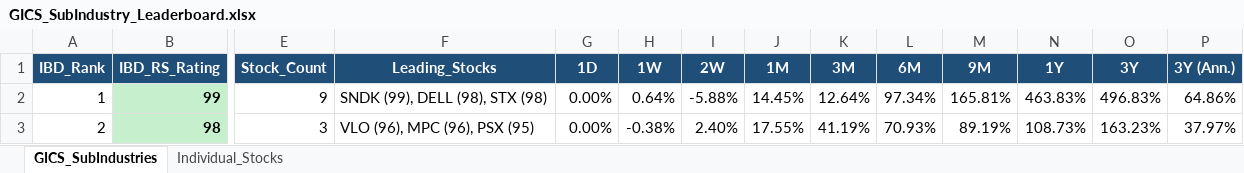
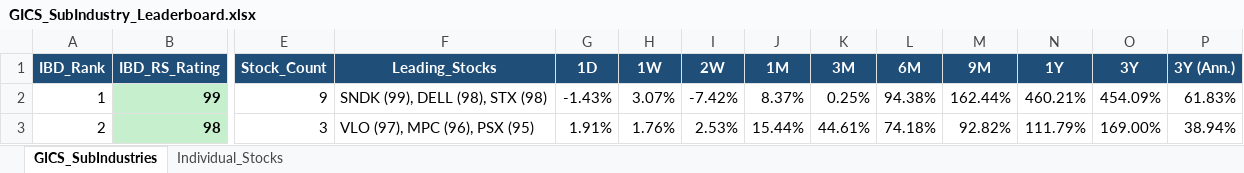
Before and after one commit to Jamesssurfer/GICS-Tracker, an Excel workbook: GICS_SubIndustry_Leaderboard.xlsx, sheet GICS_SubIndustries, drawn as a sheet; only a part is shown, gaps mark what is left out; values as stored, in another font and other column widths than the file's, no borders; the diff covers the shown part only; the diff names each change by its address in the sheet, - before the commit and + after, or states it on an @@ line.

```diff
--- a/GICS_SubIndustry_Leaderboard.xlsx (sheet GICS_SubIndustries)
+++ b/GICS_SubIndustry_Leaderboard.xlsx (sheet GICS_SubIndustries)
-G2 (1D): 0.00%
+G2 (1D): -1.43%
-H2 (1W): 0.64%
+H2 (1W): 3.07%
-I2 (2W): -5.88%
+I2 (2W): -7.42%
-J2 (1M): 14.45%
+J2 (1M): 8.37%
-K2 (3M): 12.64%
+K2 (3M): 0.25%
-L2 (6M): 97.34%
+L2 (6M): 94.38%
-M2 (9M): 165.81%
+M2 (9M): 162.44%
-N2 (1Y): 463.83%
+N2 (1Y): 460.21%
-O2 (3Y): 496.83%
+O2 (3Y): 454.09%
-P2 (3Y (Ann.)): 64.86%
+P2 (3Y (Ann.)): 61.83%
-F3 (Leading_Stocks): VLO (96), MPC (96), PSX (95)
+F3 (Leading_Stocks): VLO (97), MPC (96), PSX (95)
-G3 (1D): 0.00%
+G3 (1D): 1.91%
-H3 (1W): -0.38%
+H3 (1W): 1.76%
-I3 (2W): 2.40%
+I3 (2W): 2.53%
-J3 (1M): 17.55%
+J3 (1M): 15.44%
-K3 (3M): 41.19%
+K3 (3M): 44.61%
-L3 (6M): 70.93%
+L3 (6M): 74.18%
-M3 (9M): 89.19%
+M3 (9M): 92.82%
-N3 (1Y): 108.73%
+N3 (1Y): 111.79%
-O3 (3Y): 163.23%
+O3 (3Y): 169.00%
-P3 (3Y (Ann.)): 37.97%
+P3 (3Y (Ann.)): 38.94%
```
Also changed, not shown: 1674 edited cells elsewhere in this sheet, sheet Individual_Stocks.
